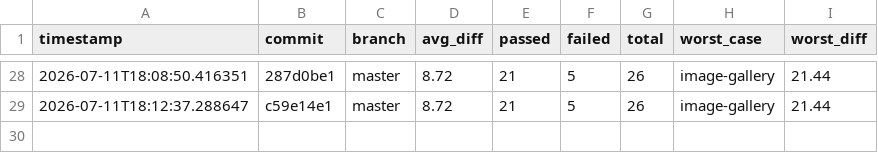
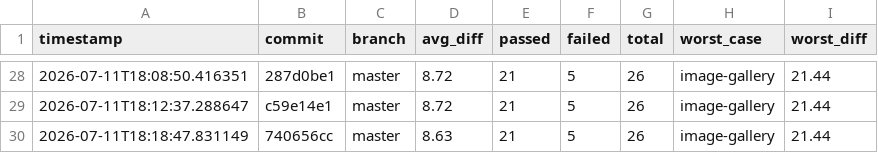
Before and after one commit to hiwavebrowser/hiwave-macos, a CSV file: metrics/history.csv, drawn as a sheet; only a part is shown, gaps mark what is left out.

```diff
--- a/metrics/history.csv
+++ b/metrics/history.csv
@@ -29 +29,2 @@ timestamp,commit,branch,avg_diff,passed,failed,total,worst_case,worst_diff
 2026-07-11T18:12:37.288647,c59e14e1,master,8.72,21,5,26,image-gallery,21.44
+2026-07-11T18:18:47.831149,740656cc,master,8.63,21,5,26,image-gallery,21.44
```
Also changed, not shown: 1 other file.
